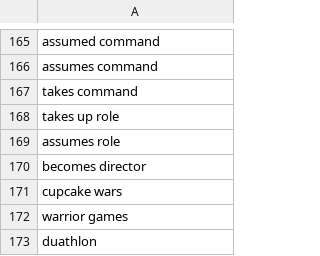
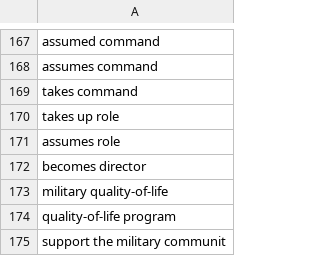
Before and after one commit to toolforge/tool-spacemedia, a CSV file: src/main/resources/blocklist.ignored.terms.csv, drawn as a sheet; only a part is shown, gaps mark what is left out; the shorter side is filled out with more unchanged rows; the diff covers the shown part only.

Commit message:
Air/Space Force: update blocklist

```diff
--- a/src/main/resources/blocklist.ignored.terms.csv
+++ b/src/main/resources/blocklist.ignored.terms.csv
@@ -170 +172,4 @@ assumes role
 becomes director
+military quality-of-life
+quality-of-life program
+support the military communit
```
Also changed, not shown: 25 added rows elsewhere in this file.
